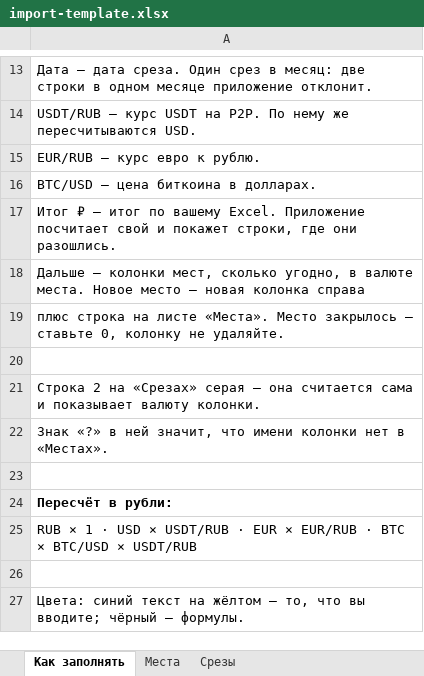
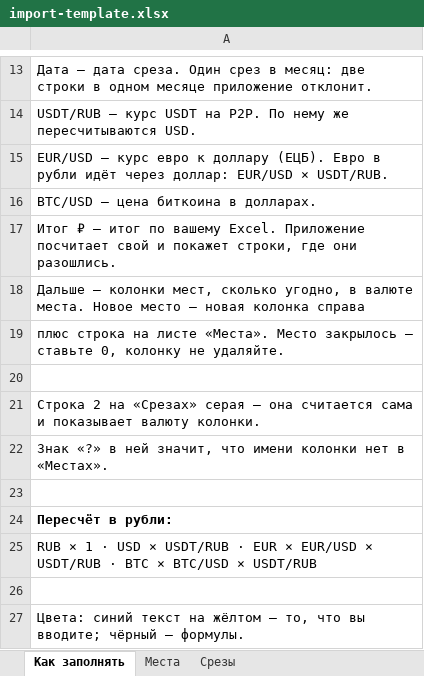
Before and after one commit to quietfault/networth-tracker, an Excel workbook: docs/import/import-template.xlsx, sheet Как заполнять, drawn as a sheet; only a part is shown, gaps mark what is left out; values as stored, in another font and other column widths than the file's, no borders; the diff names each change by its address in the sheet, - before the commit and + after, or states it on an @@ line.

```diff
--- a/docs/import/import-template.xlsx (sheet Как заполнять)
+++ b/docs/import/import-template.xlsx (sheet Как заполнять)
-A15: EUR/RUB — курс евро к рублю.
+A15: EUR/USD — курс евро к доллару (ЕЦБ). Евро в рубли идёт через доллар: EUR/USD × USDT/RUB.
-A25: …EUR × EUR/RUB · BTC…
+A25: …EUR × EUR/USD × USDT/RUB · BTC…
```
Also changed, not shown: sheet Срезы, 3 other files.
